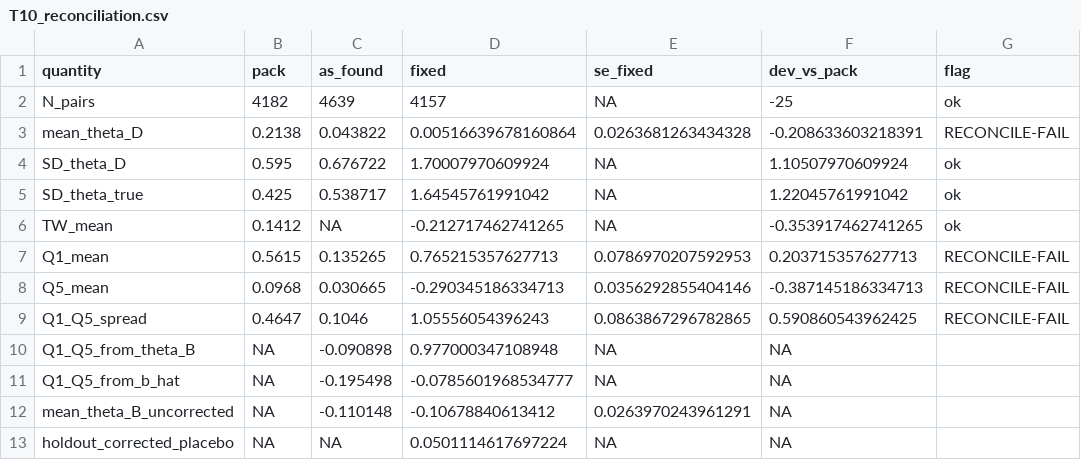
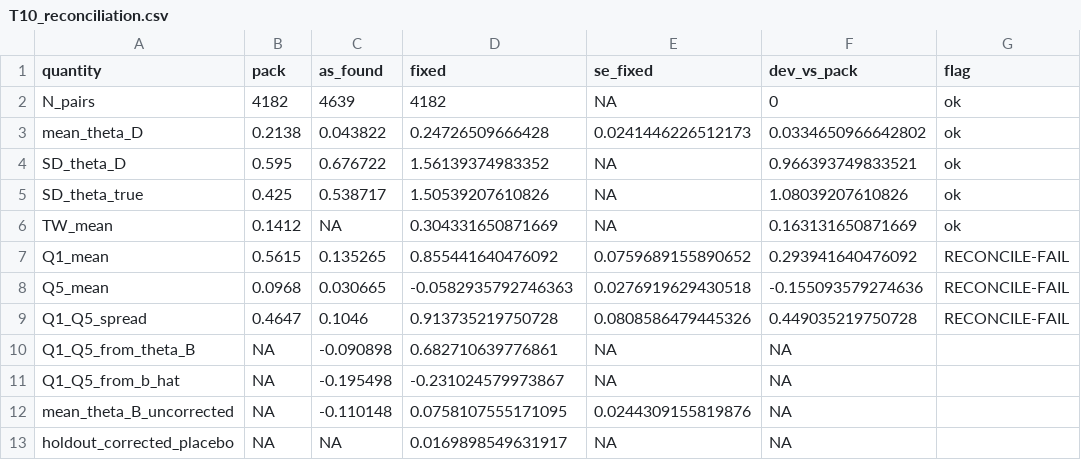
Before and after one commit to SimonBloethner/heterogeneity-rta-effects, a CSV file: REBUILD_V2/output/T10_reconciliation.csv, drawn as a sheet.

```diff
--- a/REBUILD_V2/output/T10_reconciliation.csv
+++ b/REBUILD_V2/output/T10_reconciliation.csv
@@ -1,13 +1,13 @@
 "quantity","pack","as_found","fixed","se_fixed","dev_vs_pack","flag"
-"N_pairs",4182,4639,4157,NA,-25,"ok"
-"mean_theta_D",0.2138,0.043822,0.00516639678160864,0.0263681263434328,-0.208633603218391,"RECONCILE-FAIL"
-"SD_theta_D",0.595,0.676722,1.70007970609924,NA,1.10507970609924,"ok"
-"SD_theta_true",0.425,0.538717,1.64545761991042,NA,1.22045761991042,"ok"
-"TW_mean",0.1412,NA,-0.212717462741265,NA,-0.353917462741265,"ok"
-"Q1_mean",0.5615,0.135265,0.765215357627713,0.0786970207592953,0.203715357627713,"RECONCILE-FAIL"
-"Q5_mean",0.0968,0.030665,-0.290345186334713,0.0356292855404146,-0.387145186334713,"RECONCILE-FAIL"
-"Q1_Q5_spread",0.4647,0.1046,1.05556054396243,0.0863867296782865,0.590860543962425,"RECONCILE-FAIL"
-"Q1_Q5_from_theta_B",NA,-0.090898,0.977000347108948,NA,NA,""
-"Q1_Q5_from_b_hat",NA,-0.195498,-0.0785601968534777,NA,NA,""
-"mean_theta_B_uncorrected",NA,-0.110148,-0.10678840613412,0.0263970243961291,NA,""
-"holdout_corrected_placebo",NA,NA,0.0501114617697224,NA,NA,""
+"N_pairs",4182,4639,4182,NA,0,"ok"
+"mean_theta_D",0.2138,0.043822,0.24726509666428,0.0241446226512173,0.0334650966642802,"ok"
+"SD_theta_D",0.595,0.676722,1.56139374983352,NA,0.966393749833521,"ok"
+"SD_theta_true",0.425,0.538717,1.50539207610826,NA,1.08039207610826,"ok"
+"TW_mean",0.1412,NA,0.304331650871669,NA,0.163131650871669,"ok"
+"Q1_mean",0.5615,0.135265,0.855441640476092,0.0759689155890652,0.293941640476092,"RECONCILE-FAIL"
+"Q5_mean",0.0968,0.030665,-0.0582935792746363,0.0276919629430518,-0.155093579274636,"RECONCILE-FAIL"
+"Q1_Q5_spread",0.4647,0.1046,0.913735219750728,0.0808586479445326,0.449035219750728,"RECONCILE-FAIL"
+"Q1_Q5_from_theta_B",NA,-0.090898,0.682710639776861,NA,NA,""
+"Q1_Q5_from_b_hat",NA,-0.195498,-0.231024579973867,NA,NA,""
+"mean_theta_B_uncorrected",NA,-0.110148,0.0758107555171095,0.0244309155819876,NA,""
+"holdout_corrected_placebo",NA,NA,0.0169898549631917,NA,NA,""
```
Also changed, not shown: REBUILD_V2/meta/FILE_REGISTRY.csv, REBUILD_V2/output/T9_placebo_holdout.csv, 47 other files.
